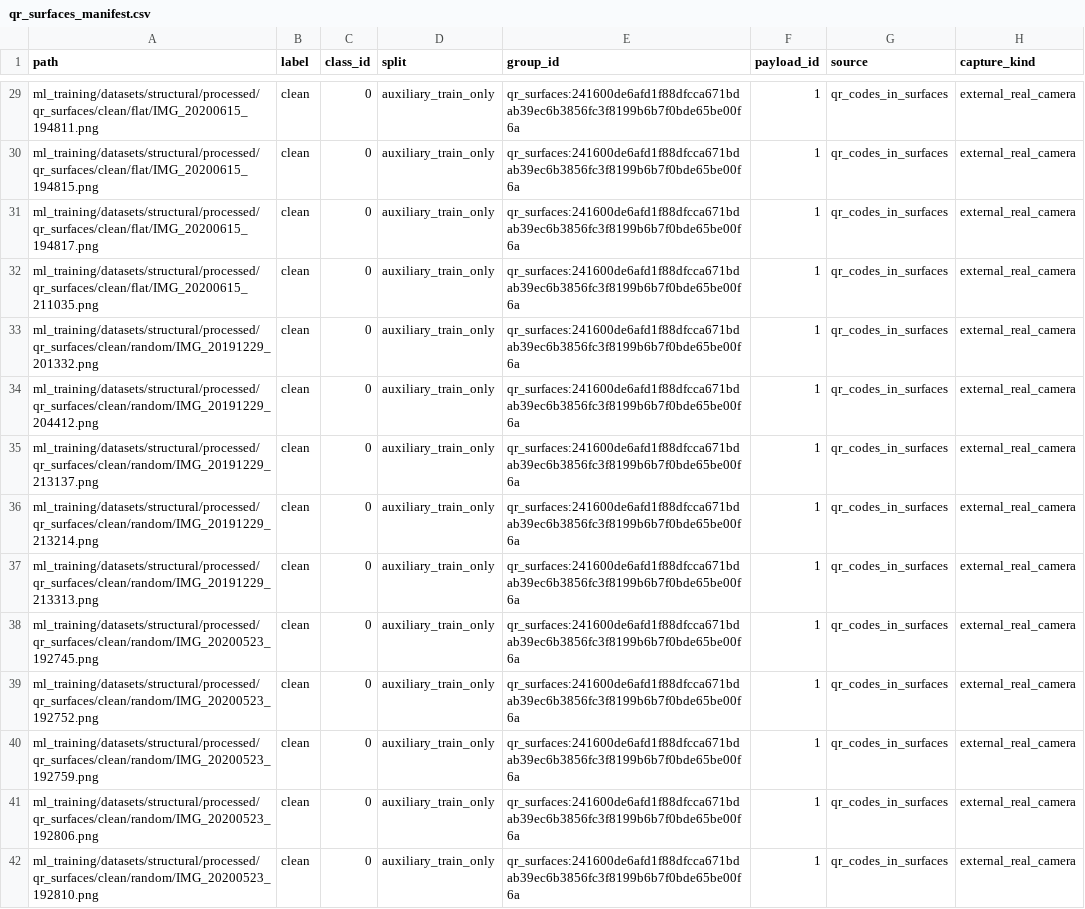
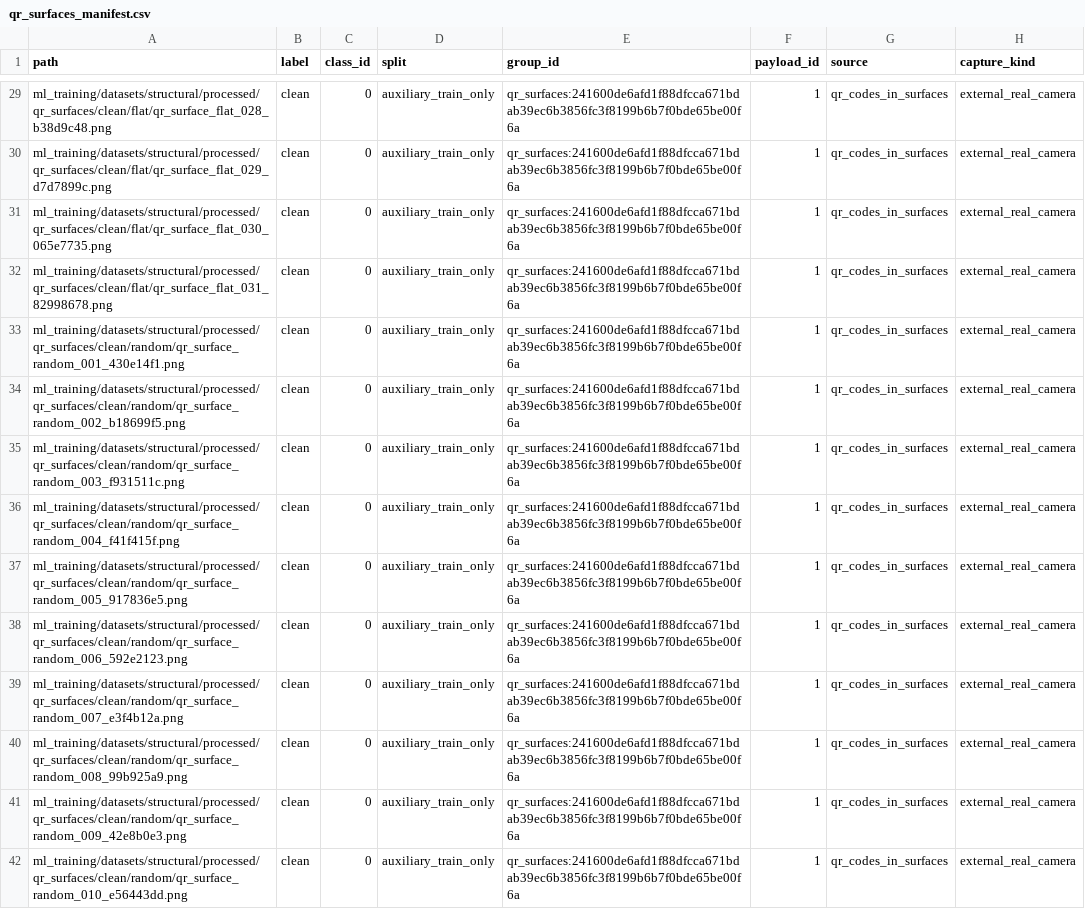
Before and after one commit to OSSWT/QRGuard, a CSV file: research_evidence/structural/dataset_documentation/manifests/qr_surfaces_manifest.csv, drawn as a sheet; only a part is shown, gaps mark what is left out; the diff covers the shown part only; the diff names each change by its address in the sheet, - before the commit and + after, or states it on an @@ line.

Commit message:
refactor: organize datasets and Colab training

```diff
--- a/research_evidence/structural/dataset_documentation/manifests/qr_surfaces_manifest.csv
+++ b/research_evidence/structural/dataset_documentation/manifests/qr_surfaces_manifest.csv
-A29 (path): ml_training/datasets/structural/processed/qr_surfaces/clean/flat/IMG_20200615_194811.png
+A29 (path): ml_training/datasets/structural/processed/qr_surfaces/clean/flat/qr_surface_flat_028_b38d9c48.png
-A30 (path): ml_training/datasets/structural/processed/qr_surfaces/clean/flat/IMG_20200615_194815.png
+A30 (path): ml_training/datasets/structural/processed/qr_surfaces/clean/flat/qr_surface_flat_029_d7d7899c.png
-A31 (path): ml_training/datasets/structural/processed/qr_surfaces/clean/flat/IMG_20200615_194817.png
+A31 (path): ml_training/datasets/structural/processed/qr_surfaces/clean/flat/qr_surface_flat_030_065e7735.png
-A32 (path): ml_training/datasets/structural/processed/qr_surfaces/clean/flat/IMG_20200615_211035.png
+A32 (path): ml_training/datasets/structural/processed/qr_surfaces/clean/flat/qr_surface_flat_031_82998678.png
-A33 (path): ml_training/datasets/structural/processed/qr_surfaces/clean/random/IMG_20191229_201332.png
+A33 (path): ml_training/datasets/structural/processed/qr_surfaces/clean/random/qr_surface_random_001_430e14f1.png
-A34 (path): ml_training/datasets/structural/processed/qr_surfaces/clean/random/IMG_20191229_204412.png
+A34 (path): ml_training/datasets/structural/processed/qr_surfaces/clean/random/qr_surface_random_002_b18699f5.png
-A35 (path): ml_training/datasets/structural/processed/qr_surfaces/clean/random/IMG_20191229_213137.png
+A35 (path): ml_training/datasets/structural/processed/qr_surfaces/clean/random/qr_surface_random_003_f931511c.png
-A36 (path): ml_training/datasets/structural/processed/qr_surfaces/clean/random/IMG_20191229_213214.png
+A36 (path): ml_training/datasets/structural/processed/qr_surfaces/clean/random/qr_surface_random_004_f41f415f.png
-A37 (path): ml_training/datasets/structural/processed/qr_surfaces/clean/random/IMG_20191229_213313.png
+A37 (path): ml_training/datasets/structural/processed/qr_surfaces/clean/random/qr_surface_random_005_917836e5.png
-A38 (path): ml_training/datasets/structural/processed/qr_surfaces/clean/random/IMG_20200523_192745.png
+A38 (path): ml_training/datasets/structural/processed/qr_surfaces/clean/random/qr_surface_random_006_592e2123.png
-A39 (path): ml_training/datasets/structural/processed/qr_surfaces/clean/random/IMG_20200523_192752.png
+A39 (path): ml_training/datasets/structural/processed/qr_surfaces/clean/random/qr_surface_random_007_e3f4b12a.png
-A40 (path): ml_training/datasets/structural/processed/qr_surfaces/clean/random/IMG_20200523_192759.png
+A40 (path): ml_training/datasets/structural/processed/qr_surfaces/clean/random/qr_surface_random_008_99b925a9.png
-A41 (path): ml_training/datasets/structural/processed/qr_surfaces/clean/random/IMG_20200523_192806.png
+A41 (path): ml_training/datasets/structural/processed/qr_surfaces/clean/random/qr_surface_random_009_42e8b0e3.png
-A42 (path): ml_training/datasets/structural/processed/qr_surfaces/clean/random/IMG_20200523_192810.png
+A42 (path): ml_training/datasets/structural/processed/qr_surfaces/clean/random/qr_surface_random_010_e56443dd.png
```
Also changed, not shown: 53 edited cells elsewhere in this file, ml_training/datasets/references/dataset_registry.csv, research_evidence/decision/performance/candidate-stack-live-camera-multiframe-2026-09-r01/candidate_stack_predictions.csv, 50 other files.
